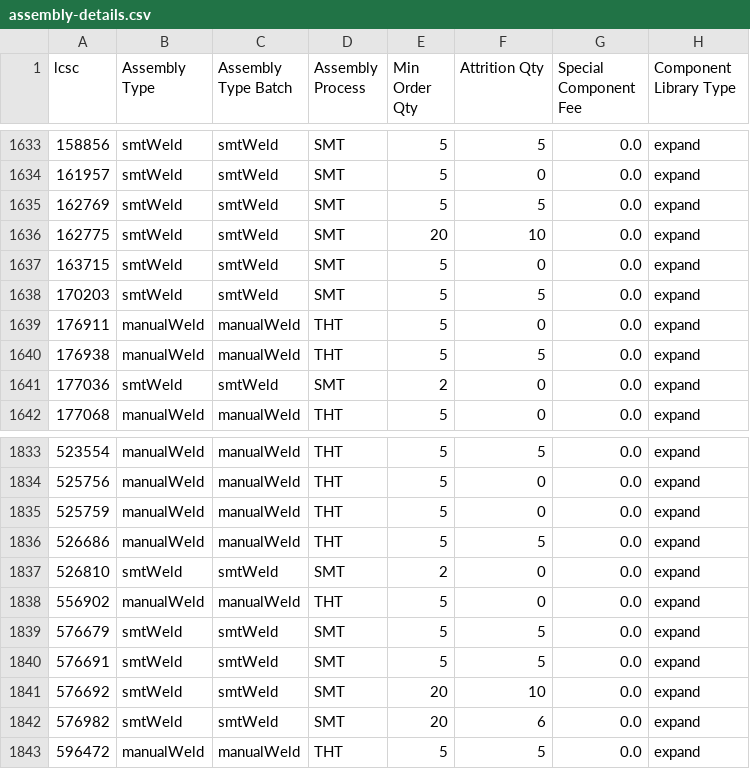
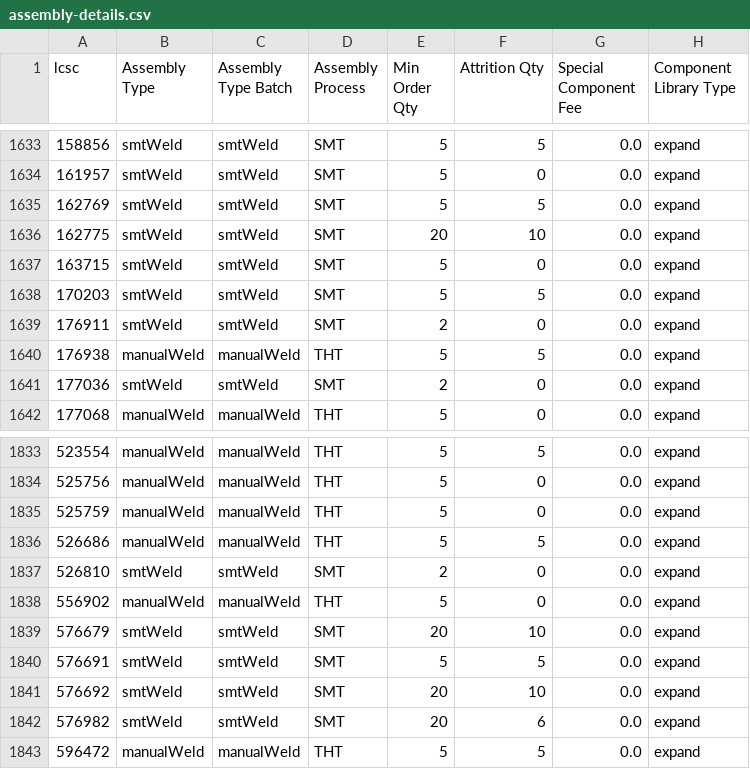
Before and after one commit to CDFER/jlcpcb-parts-database, a CSV file: scraped/assembly-details.csv, drawn as a sheet; only a part is shown, gaps mark what is left out.

```diff
--- a/scraped/assembly-details.csv
+++ b/scraped/assembly-details.csv
@@ -1638,3 +1638,3 @@ lcsc,Assembly Type,Assembly Type Batch,Assembly Process,Min Order Qty,Attrition
 170203,smtWeld,smtWeld,SMT,5,5,0.0,expand
-176911,manualWeld,manualWeld,THT,5,0,0.0,expand
+176911,smtWeld,smtWeld,SMT,2,0,0.0,expand
 176938,manualWeld,manualWeld,THT,5,5,0.0,expand
@@ -1838,3 +1838,3 @@ lcsc,Assembly Type,Assembly Type Batch,Assembly Process,Min Order Qty,Attrition
 556902,manualWeld,manualWeld,THT,5,0,0.0,expand
-576679,smtWeld,smtWeld,SMT,5,5,0.0,expand
+576679,smtWeld,smtWeld,SMT,20,10,0.0,expand
 576691,smtWeld,smtWeld,SMT,5,5,0.0,expand
```
Also changed, not shown: scraped/ComponentList.csv.
